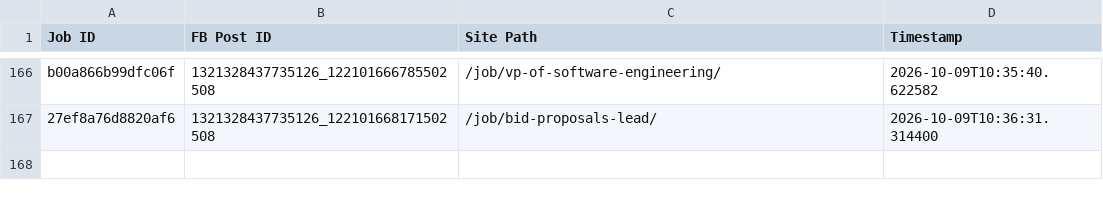
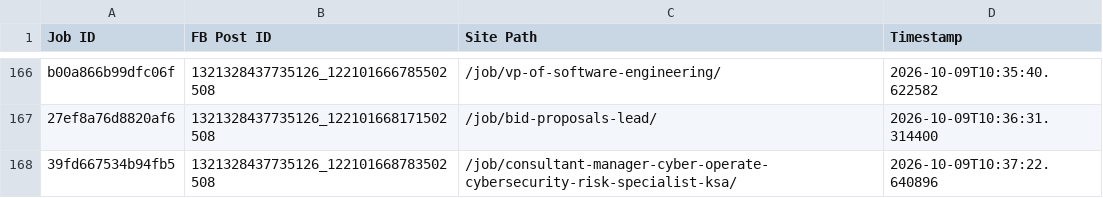
Before and after one commit to paulinepule2000/sa-sm, a CSV file: fb_posted_saudi_arabia.csv, drawn as a sheet; only a part is shown, gaps mark what is left out.

```diff
--- a/fb_posted_saudi_arabia.csv
+++ b/fb_posted_saudi_arabia.csv
@@ -167 +167,2 @@ b00a866b99dfc06f,1321328437735126_122101666785502508,/job/vp-of-software-enginee
 27ef8a76d8820af6,1321328437735126_122101668171502508,/job/bid-proposals-lead/,2026-10-09T10:36:31.314400
+39fd667534b94fb5,1321328437735126_122101668783502508,/job/consultant-manager-cyber-operate-cybersecurity-risk-specialist-ksa/,2026-10-09T10:37:22.640896
```
